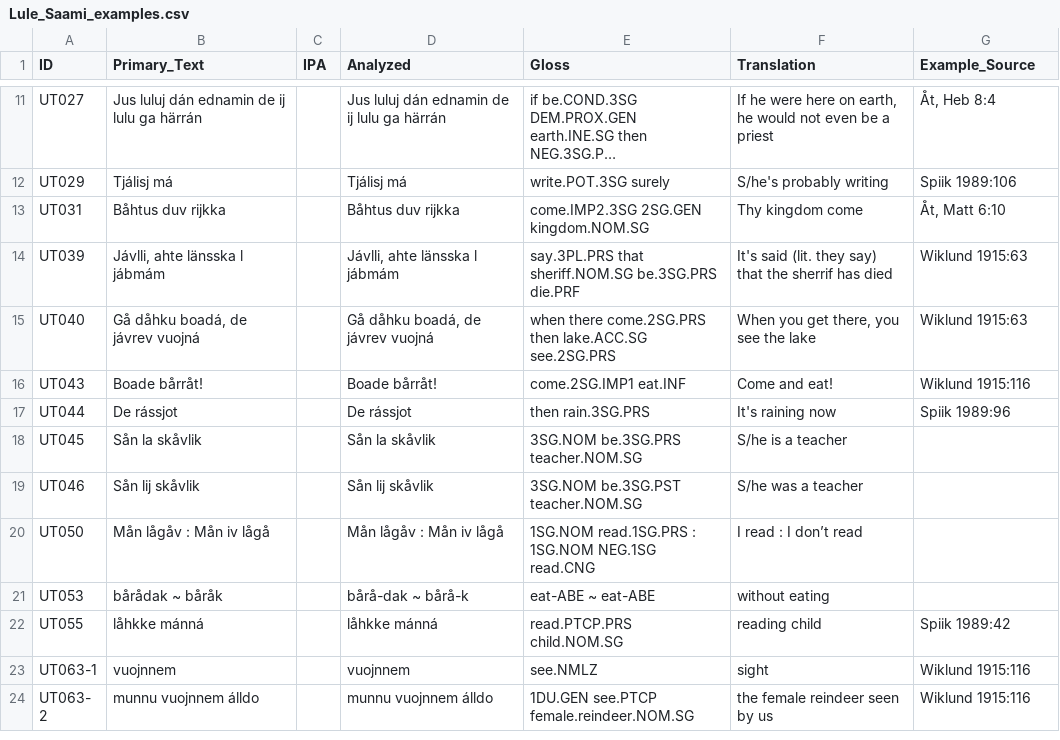
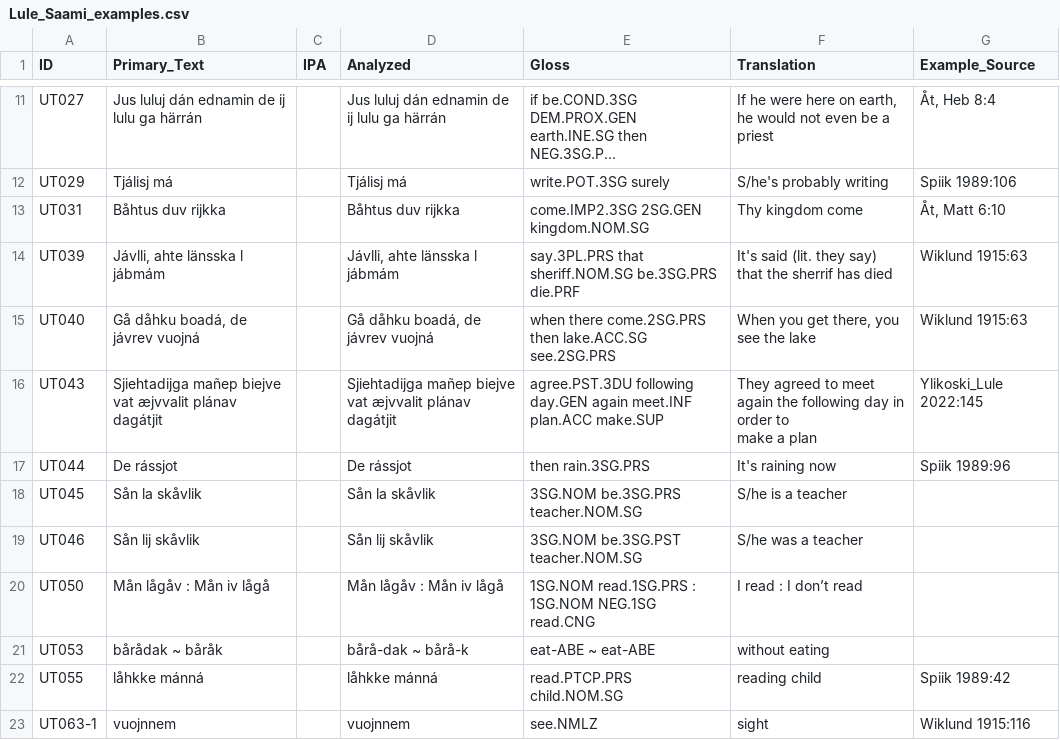
Before and after one commit to bedlan/uratyp-1, a CSV file: raw/UT/language-tables/Lule_Saami_examples.csv, drawn as a sheet; only a part is shown, gaps mark what is left out; the shorter side is filled out with more unchanged rows; long unchanged cells end in …; ↵ is a line break in a cell; the diff names each change by its address in the sheet, - before the commit and + after, or states it on an @@ line.

```diff
--- a/raw/UT/language-tables/Lule_Saami_examples.csv
+++ b/raw/UT/language-tables/Lule_Saami_examples.csv
-B16 (Primary_Text): Boade bårråt!
+B16 (Primary_Text): Sjiehtadijga mañep biejve vat æjvvalit plánav dagátjit
-D16 (Analyzed): Boade bårråt!
+D16 (Analyzed): Sjiehtadijga mañep biejve vat æjvvalit plánav dagátjit
-E16 (Gloss): come.2SG.IMP1 eat.INF
+E16 (Gloss): agree.PST.3DU following day.GEN again meet.INF plan.ACC make.SUP
-F16 (Translation): Come and eat!
+F16 (Translation): They agreed to meet again the following day in order to ↵ make a plan
-G16 (Example_Source): Wiklund 1915:116
+G16 (Example_Source): Ylikoski_Lule 2022:145
```
Also changed, not shown: raw/UT/language-tables/Inari_Saami_examples.csv, raw/UT/language-tables/Komi_Zyrian.csv, 18 other files.
